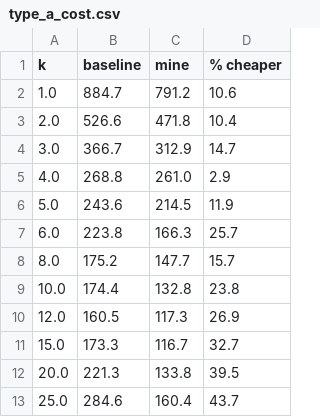
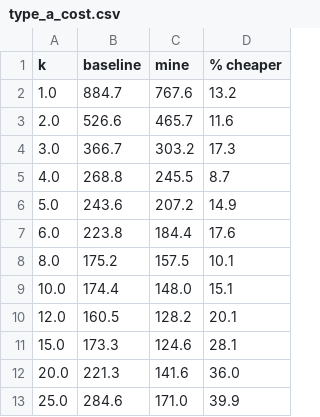
Before and after one commit to alt-rahul/flowers, a CSV file: project 2/results/type_a_cost.csv, drawn as a sheet.

```diff
--- a/project 2/results/type_a_cost.csv
+++ b/project 2/results/type_a_cost.csv
@@ -1,13 +1,13 @@
 k,baseline,mine,% cheaper
-1.0,884.7,791.2,10.6
-2.0,526.6,471.8,10.4
-3.0,366.7,312.9,14.7
-4.0,268.8,261.0,2.9
-5.0,243.6,214.5,11.9
-6.0,223.8,166.3,25.7
-8.0,175.2,147.7,15.7
-10.0,174.4,132.8,23.8
-12.0,160.5,117.3,26.9
-15.0,173.3,116.7,32.7
-20.0,221.3,133.8,39.5
-25.0,284.6,160.4,43.7
+1.0,884.7,767.6,13.2
+2.0,526.6,465.7,11.6
+3.0,366.7,303.2,17.3
+4.0,268.8,245.5,8.7
+5.0,243.6,207.2,14.9
+6.0,223.8,184.4,17.6
+8.0,175.2,157.5,10.1
+10.0,174.4,148.0,15.1
+12.0,160.5,128.2,20.1
+15.0,173.3,124.6,28.1
+20.0,221.3,141.6,36.0
+25.0,284.6,171.0,39.9
```
Also changed, not shown: project 2/results/main.csv, project 2/results/type_a_free_moves.csv, 9 other files.
